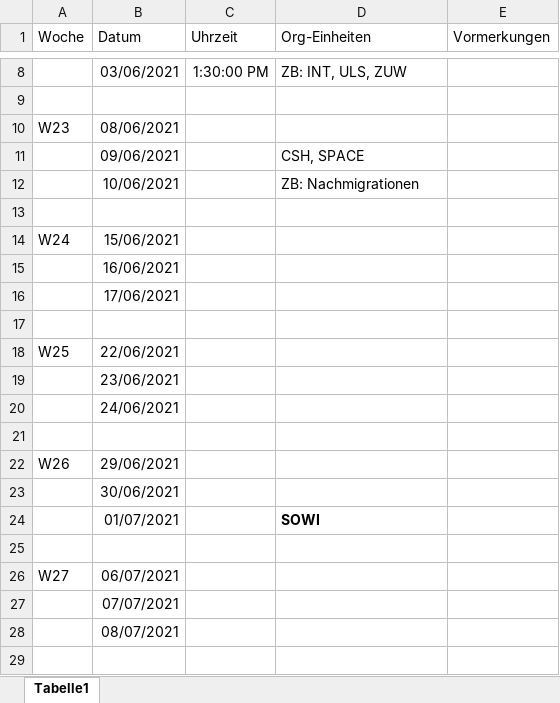
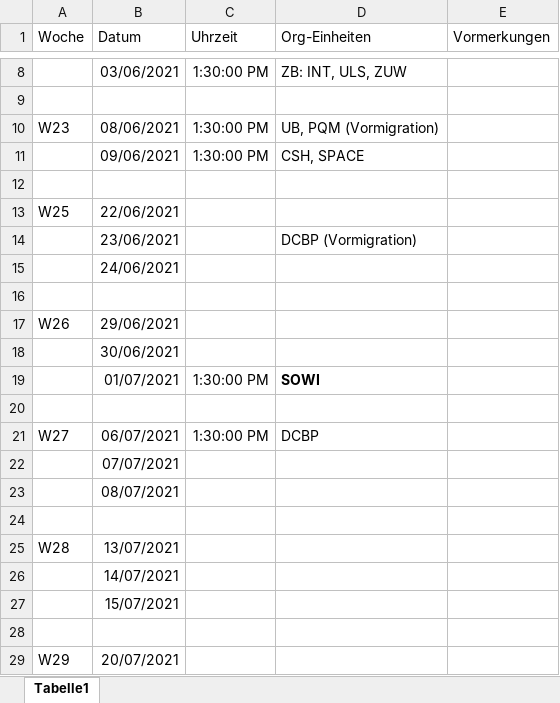
Before and after one commit to idci-unibe-ch/docs-mail2upn, an Excel workbook: docs/migration/dt/Mail2UPN_Migrationsuebersicht_UniBE.xlsx, sheet Tabelle1, drawn as a sheet; only a part is shown, gaps mark what is left out; the shorter side is filled out with more unchanged rows; values as stored, in another font and other column widths than the file's, no borders; removed rows and columns are numbered as before the commit, all else as after; the diff names each change by its address in the sheet, - before the commit and + after, or states it on an @@ line.

Commit message:
migration dates update

```diff
--- a/docs/migration/dt/Mail2UPN_Migrationsuebersicht_UniBE.xlsx (sheet Tabelle1)
+++ b/docs/migration/dt/Mail2UPN_Migrationsuebersicht_UniBE.xlsx (sheet Tabelle1)
-C10:C11 (Uhrzeit): (empty)
+C10:C11 (Uhrzeit): 1:30:00 PM
-D10 (Org-Einheiten): (empty)
+D10 (Org-Einheiten): UB, PQM (Vormigration)
-row 12:  | 10/06/2021 |  | ZB: Nachmigrationen
-row 13: (empty)
-row 14: W24 | 15/06/2021
-row 15:  | 16/06/2021
-row 16:  | 17/06/2021
-D14 (Org-Einheiten): (empty)
+D14 (Org-Einheiten): DCBP (Vormigration)
-C19 (Uhrzeit): (empty)
+C19 (Uhrzeit): 1:30:00 PM
-C21 (Uhrzeit): (empty)
+C21 (Uhrzeit): 1:30:00 PM
-D21 (Org-Einheiten): (empty)
+D21 (Org-Einheiten): DCBP
```
Also changed, not shown: 1 other file.
